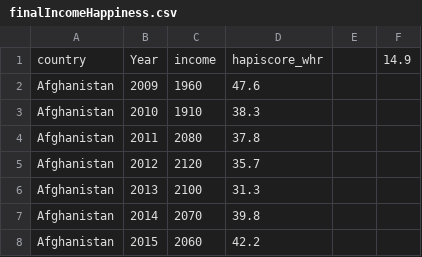
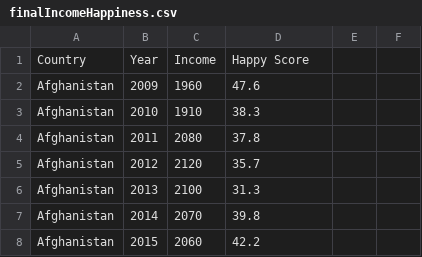
Before and after one commit to amanster22/goaAman, a CSV file: finalIncomeHappiness.csv, drawn as a sheet; only a part is shown; removed rows and columns are numbered as before the commit, all else as after; the diff names each change by its address in the sheet, - before the commit and + after, or states it on an @@ line.

Commit message:
Add files via upload

```diff
--- a/finalIncomeHappiness.csv
+++ b/finalIncomeHappiness.csv
-row 1: country | Year | income | hapiscore_whr |  | 14.9
+row 1: Country | Year | Income | Happy Score
```
